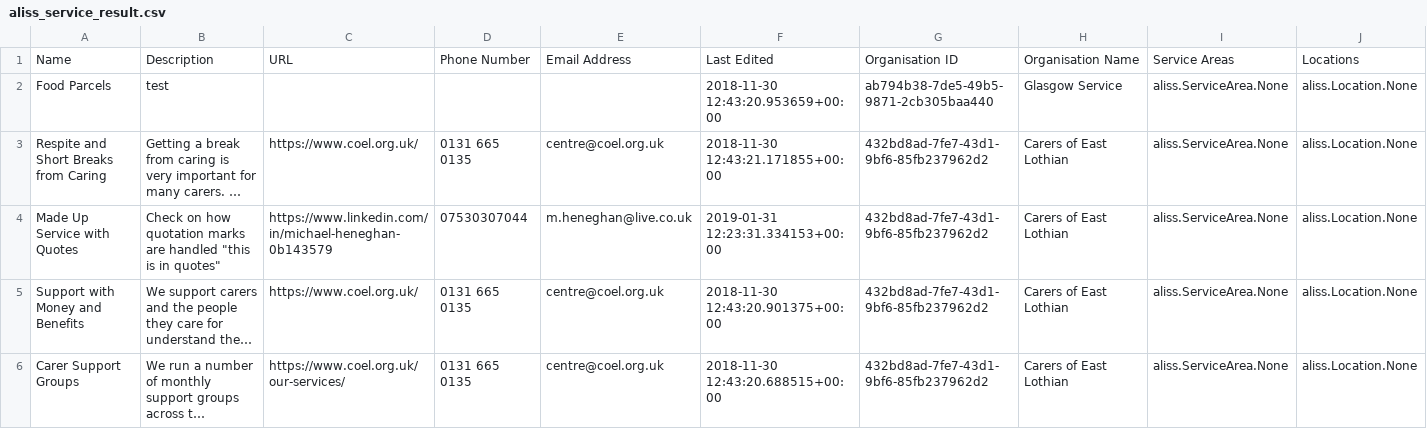
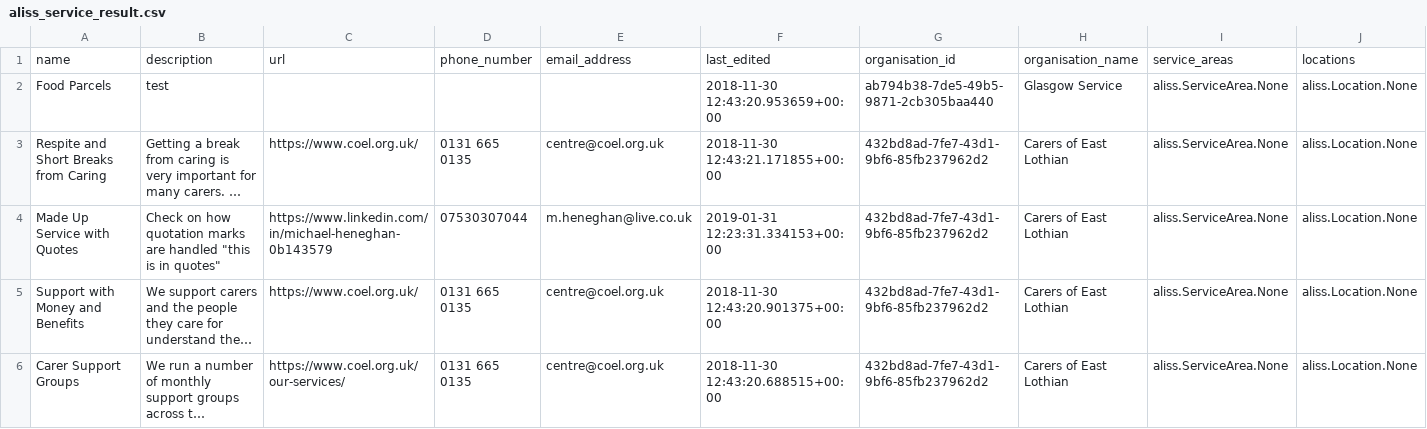
Before and after one commit to aliss/ALISS, a CSV file: aliss_service_result.csv, drawn as a sheet; long unchanged cells end in …; removed rows and columns are numbered as before the commit, all else as after; the diff names each change by its address in the sheet, - before the commit and + after, or states it on an @@ line.

```diff
--- a/aliss_service_result.csv
+++ b/aliss_service_result.csv
-row 1: Name | Description | URL | Phone Number | Email Address | Last Edited | Organisation ID | Organisation Name | Service Areas | Locations
+row 1: name | description | url | phone_number | email_address | last_edited | organisation_id | organisation_name | service_areas | locations
```
Also changed, not shown: 3 other files.
